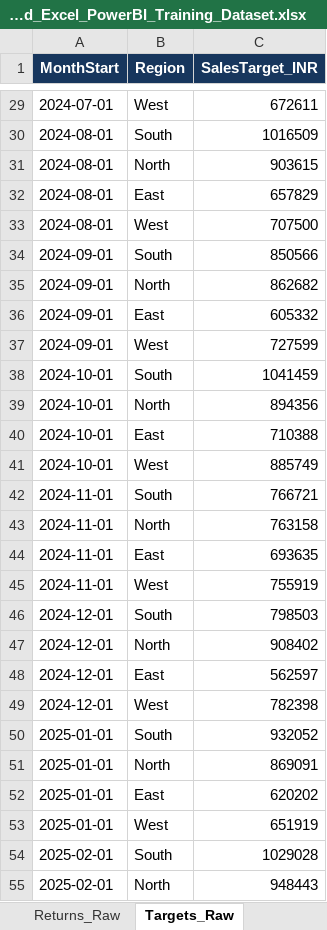
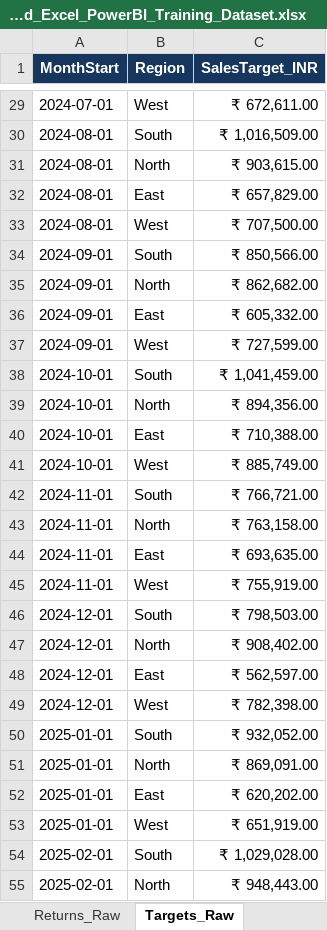
Before and after one commit to aswanyjayan/Advanced-Retail-Business-Analytics-PowerBI, an Excel workbook: Advanced_Excel_PowerBI_Training_Dataset.xlsx, sheet Targets_Raw, drawn as a sheet; only a part is shown, gaps mark what is left out; values as stored, in another font and other column widths than the file's, no borders; the diff covers the shown part only; the diff names each change by its address in the sheet, - before the commit and + after, or states it on an @@ line.

```diff
--- a/Advanced_Excel_PowerBI_Training_Dataset.xlsx (sheet Targets_Raw)
+++ b/Advanced_Excel_PowerBI_Training_Dataset.xlsx (sheet Targets_Raw)
-C29 (SalesTarget_INR): 672611
+C29 (SalesTarget_INR): ₹ 672,611.00
-C30 (SalesTarget_INR): 1016509
+C30 (SalesTarget_INR): ₹ 1,016,509.00
-C31 (SalesTarget_INR): 903615
+C31 (SalesTarget_INR): ₹ 903,615.00
-C32 (SalesTarget_INR): 657829
+C32 (SalesTarget_INR): ₹ 657,829.00
-C33 (SalesTarget_INR): 707500
+C33 (SalesTarget_INR): ₹ 707,500.00
-C34 (SalesTarget_INR): 850566
+C34 (SalesTarget_INR): ₹ 850,566.00
-C35 (SalesTarget_INR): 862682
+C35 (SalesTarget_INR): ₹ 862,682.00
-C36 (SalesTarget_INR): 605332
+C36 (SalesTarget_INR): ₹ 605,332.00
-C37 (SalesTarget_INR): 727599
+C37 (SalesTarget_INR): ₹ 727,599.00
-C38 (SalesTarget_INR): 1041459
+C38 (SalesTarget_INR): ₹ 1,041,459.00
-C39 (SalesTarget_INR): 894356
+C39 (SalesTarget_INR): ₹ 894,356.00
-C40 (SalesTarget_INR): 710388
+C40 (SalesTarget_INR): ₹ 710,388.00
-C41 (SalesTarget_INR): 885749
+C41 (SalesTarget_INR): ₹ 885,749.00
-C42 (SalesTarget_INR): 766721
+C42 (SalesTarget_INR): ₹ 766,721.00
-C43 (SalesTarget_INR): 763158
+C43 (SalesTarget_INR): ₹ 763,158.00
-C44 (SalesTarget_INR): 693635
+C44 (SalesTarget_INR): ₹ 693,635.00
-C45 (SalesTarget_INR): 755919
+C45 (SalesTarget_INR): ₹ 755,919.00
-C46 (SalesTarget_INR): 798503
+C46 (SalesTarget_INR): ₹ 798,503.00
-C47 (SalesTarget_INR): 908402
+C47 (SalesTarget_INR): ₹ 908,402.00
-C48 (SalesTarget_INR): 562597
+C48 (SalesTarget_INR): ₹ 562,597.00
-C49 (SalesTarget_INR): 782398
+C49 (SalesTarget_INR): ₹ 782,398.00
-C50 (SalesTarget_INR): 932052
+C50 (SalesTarget_INR): ₹ 932,052.00
-C51 (SalesTarget_INR): 869091
+C51 (SalesTarget_INR): ₹ 869,091.00
-C52 (SalesTarget_INR): 620202
+C52 (SalesTarget_INR): ₹ 620,202.00
-C53 (SalesTarget_INR): 651919
+C53 (SalesTarget_INR): ₹ 651,919.00
-C54 (SalesTarget_INR): 1029028
+C54 (SalesTarget_INR): ₹ 1,029,028.00
-C55 (SalesTarget_INR): 948443
+C55 (SalesTarget_INR): ₹ 948,443.00
```
Also changed, not shown: 68 edited cells elsewhere in this sheet, other sheet tabs, 6 other files.
